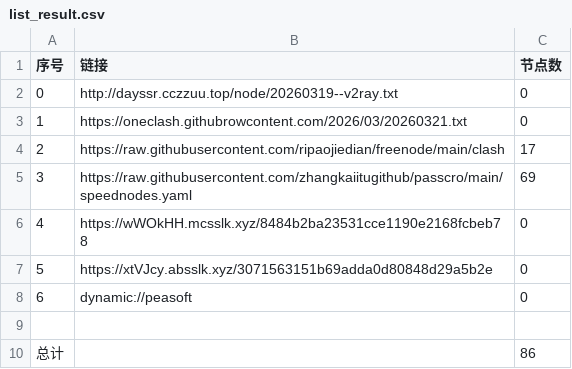
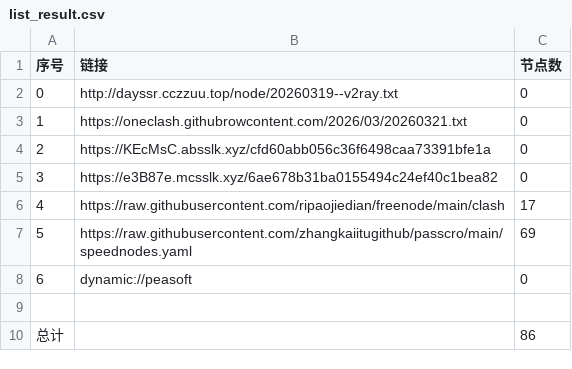
Before and after one commit to obscure1990/AutoMergePublicNodes, a CSV file: list_result.csv, drawn as a sheet; removed rows and columns are numbered as before the commit, all else as after; the diff names each change by its address in the sheet, - before the commit and + after, or states it on an @@ line.

```diff
--- a/list_result.csv
+++ b/list_result.csv
+row 4: 2 | https://KEcMsC.absslk.xyz/cfd60abb056c36f6498caa73391bfe1a | 0
+row 5: 3 | https://e3B87e.mcsslk.xyz/6ae678b31ba0155494c24ef40c1bea82 | 0
@@ column A (序号) renumbered between rows 6 and 7 @@
-row 6: 4 | https://wWOkHH.mcsslk.xyz/8484b2ba23531cce1190e2168fcbeb78 | 0
-row 7: 5 | https://xtVJcy.absslk.xyz/3071563151b69adda0d80848d29a5b2e | 0
```
Also changed, not shown: 23 other files.
